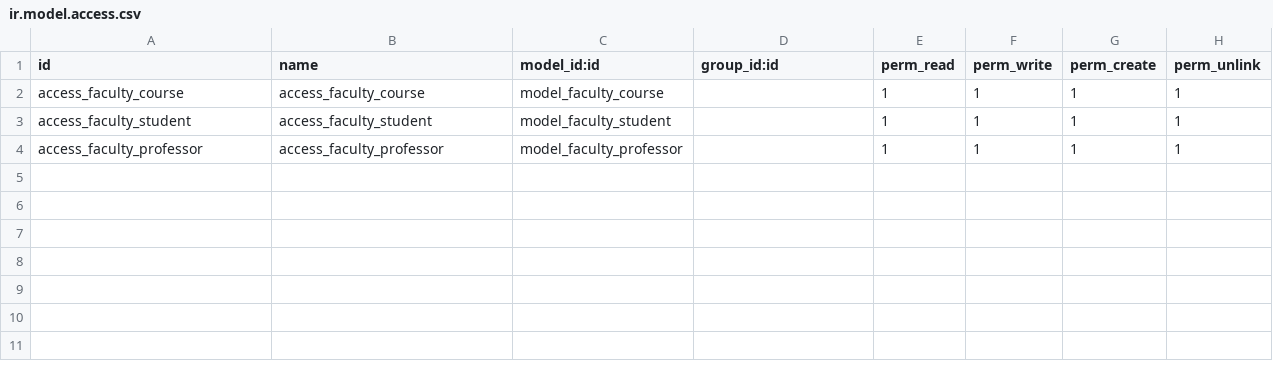
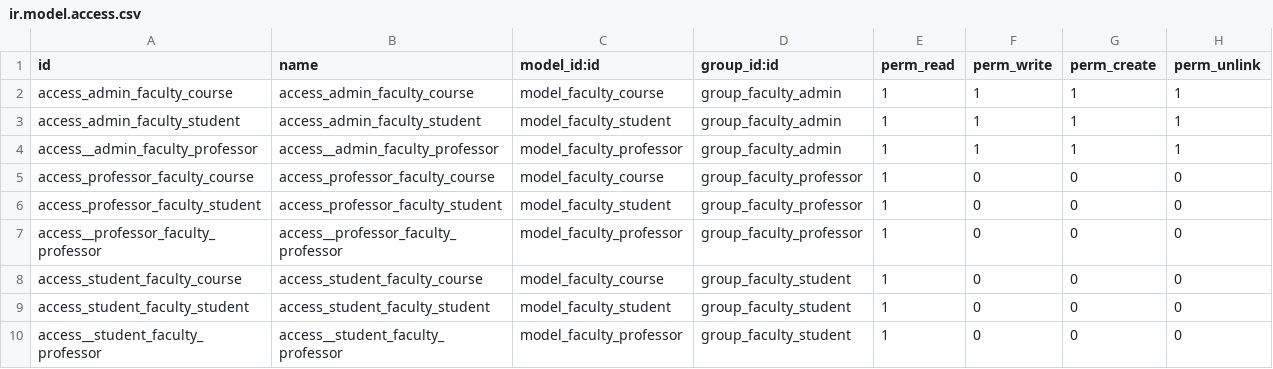
Before and after one commit to eruiz67/faculty, a CSV file: faculty/security/ir.model.access.csv, drawn as a sheet.

Commit message:
implementados permisos de admin, student y professor 1 - solamente podran ve los botones quienes tengan permisos

```diff
--- a/faculty/security/ir.model.access.csv
+++ b/faculty/security/ir.model.access.csv
@@ -1,4 +1,10 @@
 id,name,model_id:id,group_id:id,perm_read,perm_write,perm_create,perm_unlink
-access_faculty_course,access_faculty_course,model_faculty_course,,1,1,1,1
-access_faculty_student,access_faculty_student,model_faculty_student,,1,1,1,1
-access_faculty_professor,access_faculty_professor,model_faculty_professor,,1,1,1,1
+access_admin_faculty_course,access_admin_faculty_course,model_faculty_course,group_faculty_admin,1,1,1,1
+access_admin_faculty_student,access_admin_faculty_student,model_faculty_student,group_faculty_admin,1,1,1,1
+access__admin_faculty_professor,access__admin_faculty_professor,model_faculty_professor,group_faculty_admin,1,1,1,1
+access_professor_faculty_course,access_professor_faculty_course,model_faculty_course,group_faculty_professor,1,0,0,0
+access_professor_faculty_student,access_professor_faculty_student,model_faculty_student,group_faculty_professor,1,0,0,0
+access__professor_faculty_professor,access__professor_faculty_professor,model_faculty_professor,group_faculty_professor,1,0,0,0
+access_student_faculty_course,access_student_faculty_course,model_faculty_course,group_faculty_student,1,0,0,0
+access_student_faculty_student,access_student_faculty_student,model_faculty_student,group_faculty_student,1,0,0,0
+access__student_faculty_professor,access__student_faculty_professor,model_faculty_professor,group_faculty_student,1,0,0,0
```
Also changed, not shown: 10 other files.
